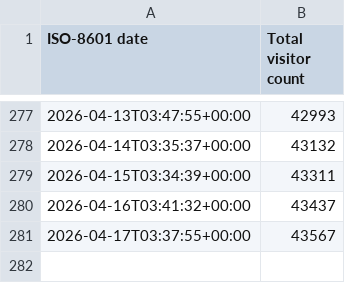
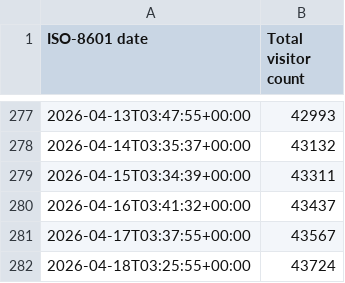
Before and after one commit to toydotgame/toydotgame.net, a CSV file: history.csv, drawn as a sheet; only a part is shown, gaps mark what is left out; the diff names each change by its address in the sheet, - before the commit and + after, or states it on an @@ line.

```diff
--- a/history.csv
+++ b/history.csv
+row 282: 2026-04-18T03:25:55+00:00 | 43724
```
Also changed, not shown: 1 other file.
